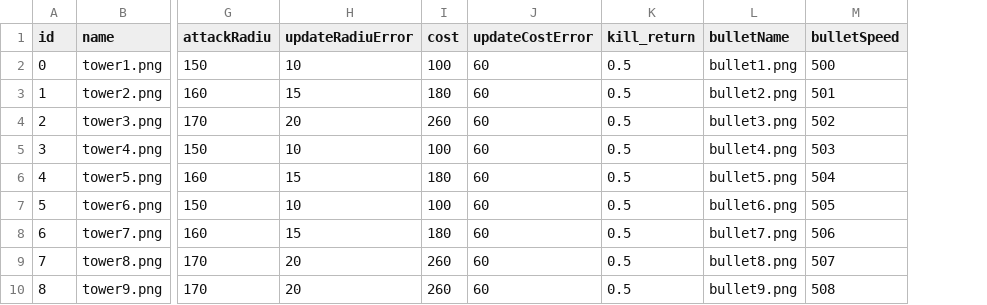
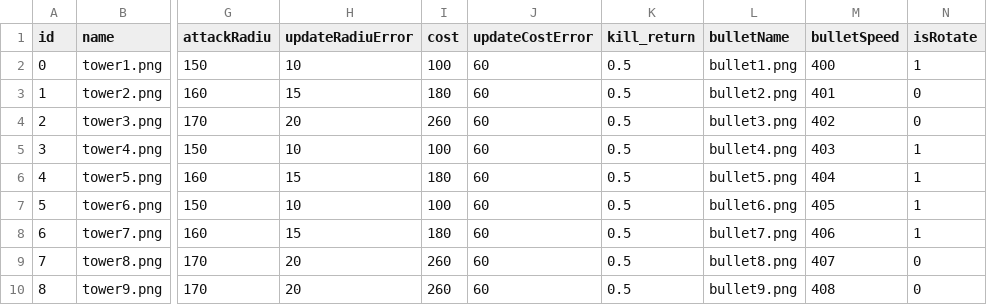
Before and after one commit to babyloli/baby, a CSV file: Resources/data/towerDesign.csv, drawn as a sheet; only a part is shown, gaps mark what is left out; the diff names each change by its address in the sheet, - before the commit and + after, or states it on an @@ line.

```diff
--- a/Resources/data/towerDesign.csv
+++ b/Resources/data/towerDesign.csv
+column N (isRotate), rows 2-10: 1 | 0 | 0 | 1 | 1 | 1 | 1 | 0 | 0
-M2 (bulletSpeed): 500
+M2 (bulletSpeed): 400
-M3 (bulletSpeed): 501
+M3 (bulletSpeed): 401
-M4 (bulletSpeed): 502
+M4 (bulletSpeed): 402
-M5 (bulletSpeed): 503
+M5 (bulletSpeed): 403
-M6 (bulletSpeed): 504
+M6 (bulletSpeed): 404
-M7 (bulletSpeed): 505
+M7 (bulletSpeed): 405
-M8 (bulletSpeed): 506
+M8 (bulletSpeed): 406
-M9 (bulletSpeed): 507
+M9 (bulletSpeed): 407
-M10 (bulletSpeed): 508
+M10 (bulletSpeed): 408
```
Also changed, not shown: 33 other files.
